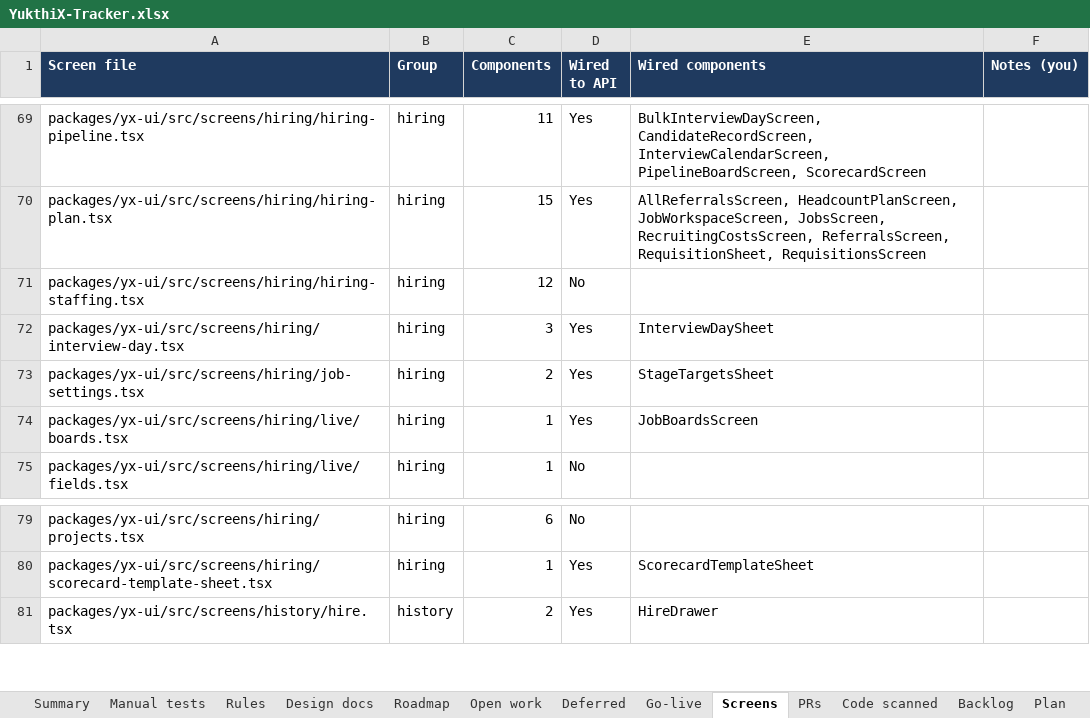
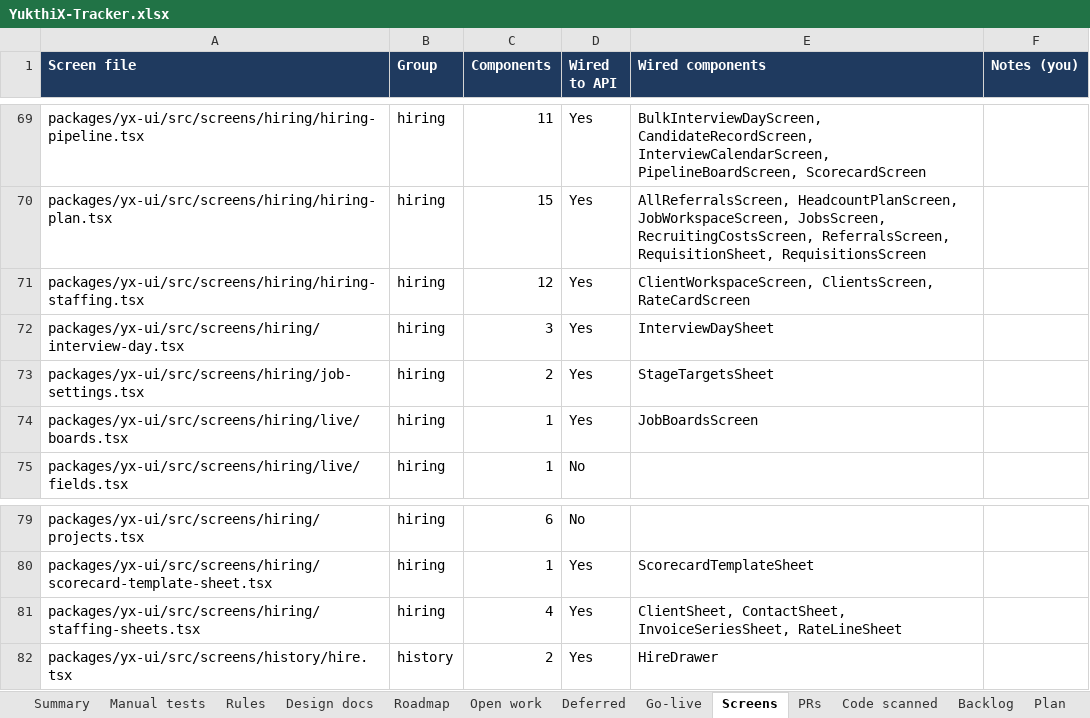
Before and after one commit to hari9495/exam-app, an Excel workbook: docs/yukthix/tracker/YukthiX-Tracker.xlsx, sheet Screens, drawn as a sheet; only a part is shown, gaps mark what is left out; values as stored, in another font and other column widths than the file's, no borders; conditional formats not drawn; the diff names each change by its address in the sheet, - before the commit and + after, or states it on an @@ line.

```diff
--- a/docs/yukthix/tracker/YukthiX-Tracker.xlsx (sheet Screens)
+++ b/docs/yukthix/tracker/YukthiX-Tracker.xlsx (sheet Screens)
-D71 (Wired to API): No
+D71 (Wired to API): Yes
-E71 (Wired components): (empty)
+E71 (Wired components): ClientWorkspaceScreen, ClientsScreen, RateCardScreen
+row 81: packages/yx-ui/src/screens/hiring/staffing-sheets.tsx | hiring | 4 | Yes | ClientSheet, ContactSheet, InvoiceSeriesSheet, RateLineSheet
```
Also changed, not shown: sheet Manual tests, sheet Summary, sheet Code scanned, 2 other files.
